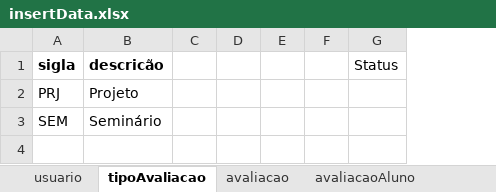
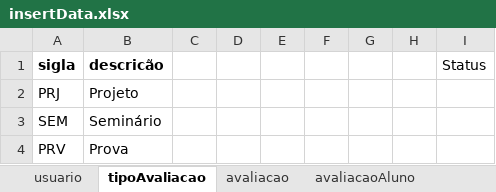
Before and after one commit to luanascardua/sqlite-python, an Excel workbook: insertData.xlsx, sheet tipoAvaliacao, drawn as a sheet; values as stored, in another font and other column widths than the file's, no borders; the diff names each change by its address in the sheet, - before the commit and + after, or states it on an @@ line.

```diff
--- a/insertData.xlsx (sheet tipoAvaliacao)
+++ b/insertData.xlsx (sheet tipoAvaliacao)
+column G, empty
+column H, empty
+row 4: PRV | Prova
```
Also changed, not shown: sheet avaliacao, sheet avaliacaoAluno, sheet usuario, 5 other files.
